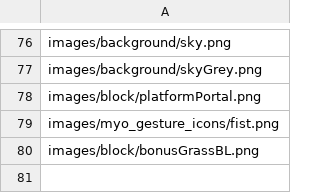
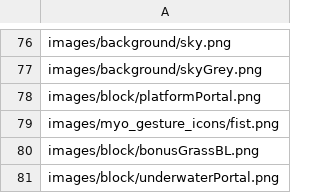
Before and after one commit to hcilab/Momo, a CSV file: falldown/Game/MyoFalldown/data/images/imagesSource.csv, drawn as a sheet; only a part is shown, gaps mark what is left out.

Commit message:
Updated Portal for Bonus Platform
Former-commit-id: 9ade6056899c6a19961f1245ad1bb05b46887a1d

```diff
--- a/falldown/Game/MyoFalldown/data/images/imagesSource.csv
+++ b/falldown/Game/MyoFalldown/data/images/imagesSource.csv
@@ -80 +80,2 @@ images/myo_gesture_icons/fist.png
 images/block/bonusGrassBL.png
+images/block/underwaterPortal.png
```
Also changed, not shown: 3 other files.
